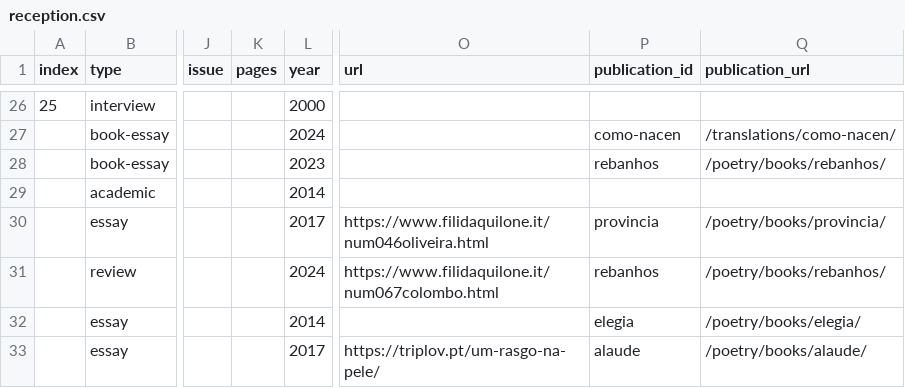
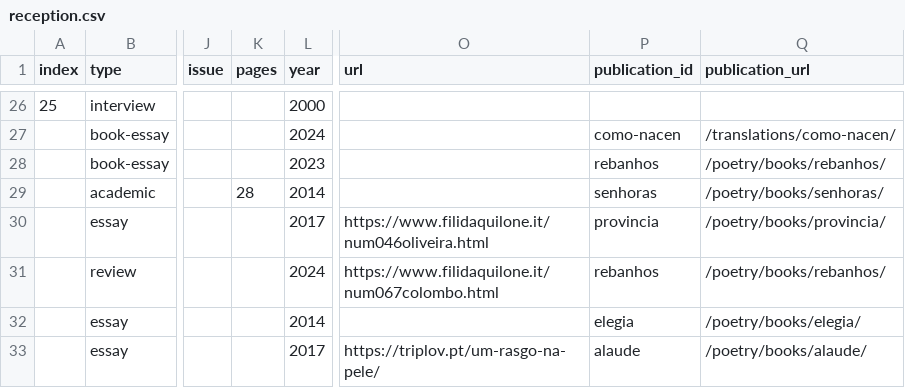
Before and after one commit to narlanmatos/narlanmatos.github.io, a CSV file: _data/reception.csv, drawn as a sheet; only a part is shown, gaps mark what is left out; the diff names each change by its address in the sheet, - before the commit and + after, or states it on an @@ line.

Commit message:
Update reception.csv

```diff
--- a/_data/reception.csv
+++ b/_data/reception.csv
-K29 (pages): (empty)
+K29 (pages): 28
-P29 (publication_id): (empty)
+P29 (publication_id): senhoras
-Q29 (publication_url): (empty)
+Q29 (publication_url): /poetry/books/senhoras/
```
